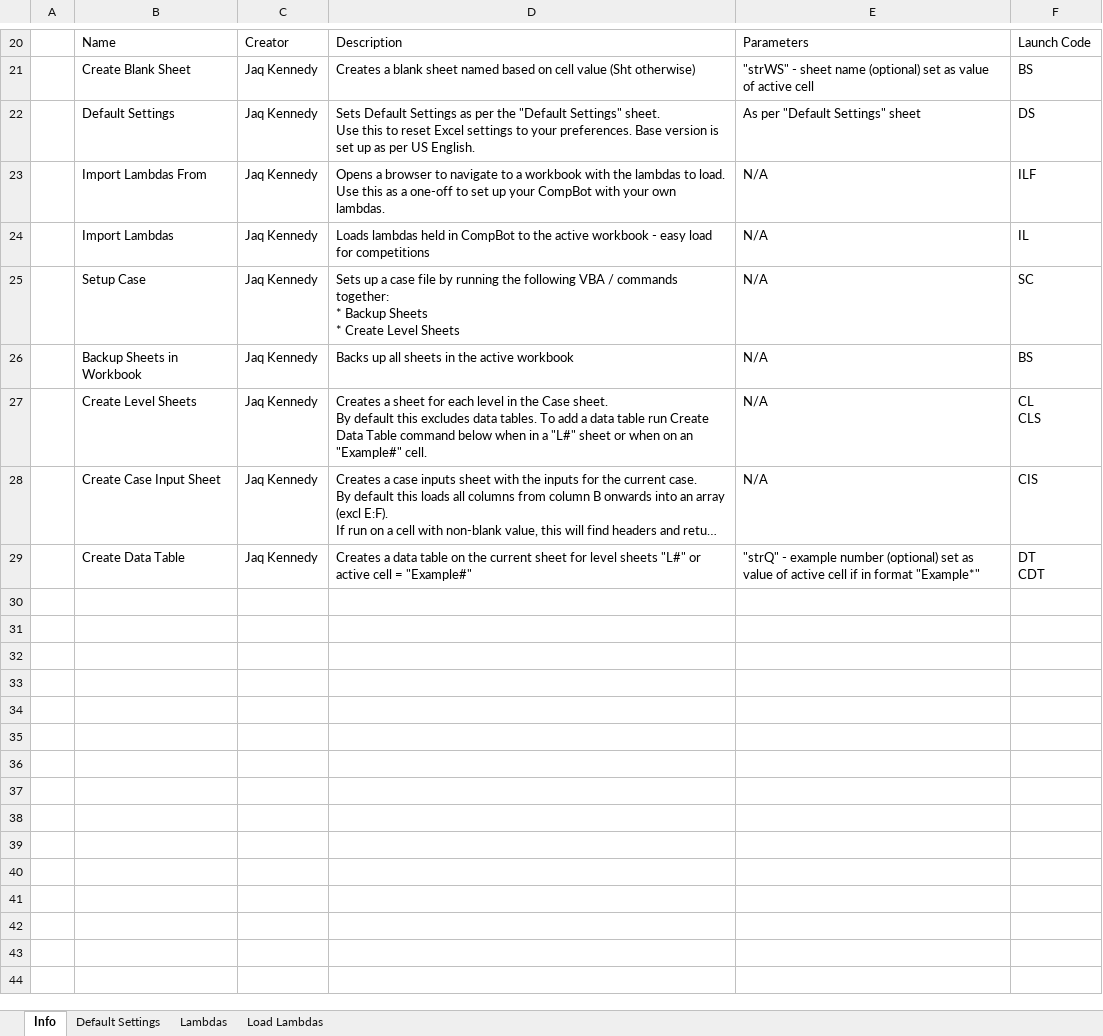
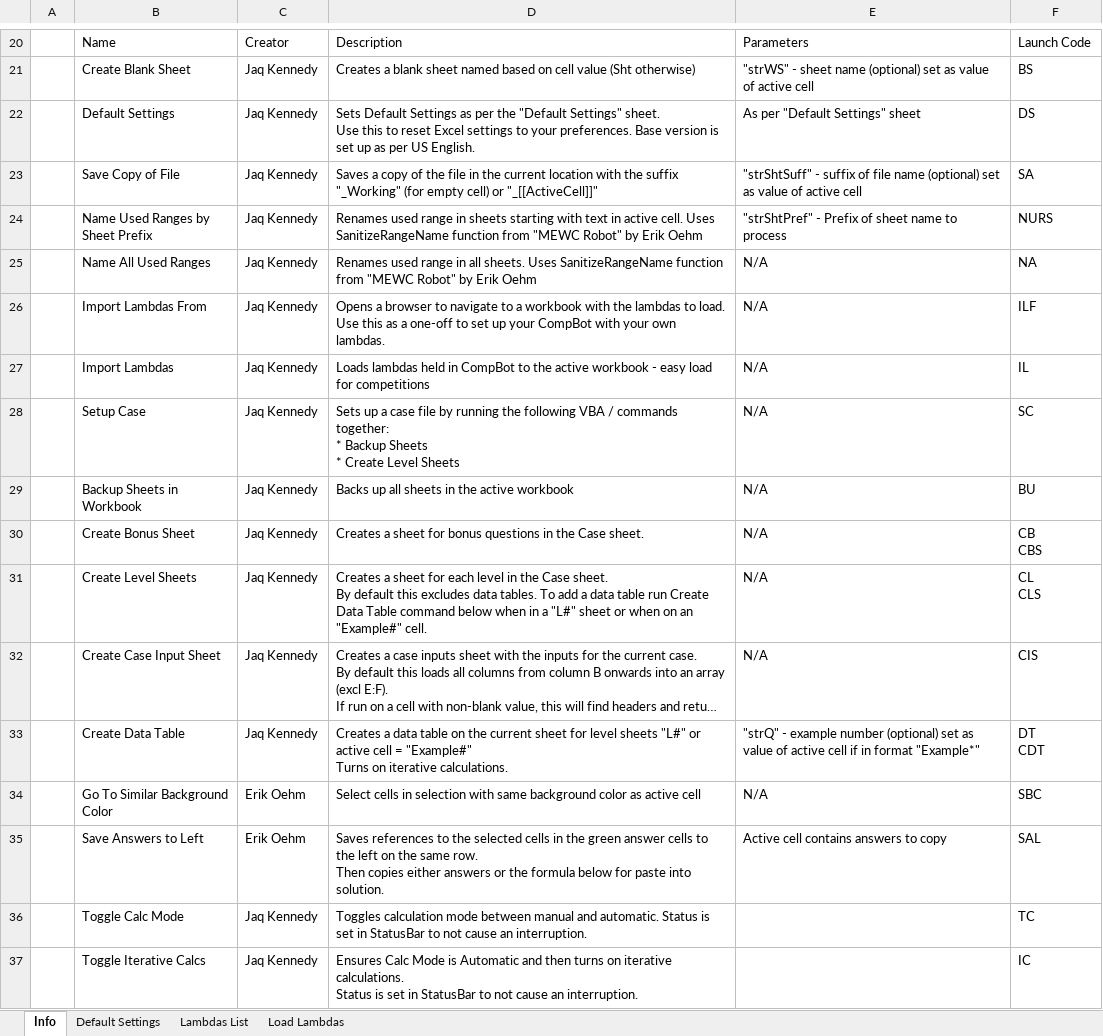
Before and after one commit to JaqK23/CompBot, an Excel workbook: CompBot.xlsm, sheet Info, drawn as a sheet; only a part is shown, gaps mark what is left out; long unchanged cells end in …; values as stored, in another font and other column widths than the file's, no borders; table styles not drawn; addresses are those after the commit; ↵ is a line break in a cell; the diff names each change by its address in the sheet, - before the commit and + after, or states it on an @@ line.

Commit message:
CompBot update
New commands:
* toggle calculation
* toggle iterative calculation
* set up bonus sheet
* mark inputs in case sheets
* From "MEWC Robot":
  * Go to similar background colour
  * Save Answer to Left
  * code to tidy range names strings

```diff
--- a/CompBot.xlsm (sheet Info)
+++ b/CompBot.xlsm (sheet Info)
-sheet tab: Lambdas
+sheet tab: Lambdas List
+row 23:  | Save Copy of File | Jaq Kennedy | Saves a copy of the file in the current location with the suffix "_Working" (for empty cell) or "_[[ActiveCell]]" | "strShtSuff" - suffix of file name (optional) set as value of active cell | SA
+row 24:  | Name Used Ranges by Sheet Prefix | Jaq Kennedy | Renames used range in sheets starting with text in active cell. Uses SanitizeRangeName function from "MEWC Robot" by Erik Oehm | "strShtPref" - Prefix of sheet name to process | NURS
+row 25:  | Name All Used Ranges | Jaq Kennedy | Renames used range in all sheets. Uses SanitizeRangeName function from "MEWC Robot" by Erik Oehm | N/A | NA
-F29: BS
+F29: BU
+row 30:  | Create Bonus Sheet | Jaq Kennedy | Creates a sheet for bonus questions in the Case sheet. | N/A | CB ↵ CBS
-D33: …= "Example#"
+D33: …= "Example#" ↵ Turns on iterative calculations.
+row 34:  | Go To Similar Background Color | Erik Oehm | Select cells in selection with same background color as active cell | N/A | SBC
+row 35:  | Save Answers to Left | Erik Oehm | Saves references to the selected cells in the green answer cells to the left on the same row. ↵ Then copies either answers or the formula below for paste into solution. | Active cell contains answers to copy | SAL
+row 36:  | Toggle Calc Mode | Jaq Kennedy | Toggles calculation mode between manual and automatic. Status is set in StatusBar to not cause an interruption. |  | TC
+row 37:  | Toggle Iterative Calcs | Jaq Kennedy | Ensures Calc Mode is Automatic and then turns on iterative calculations. ↵ Status is set in StatusBar to not cause an interruption. |  | IC
```
Also changed, not shown: sheet Lambdas List, formulas that keep their value, 10 other files.
